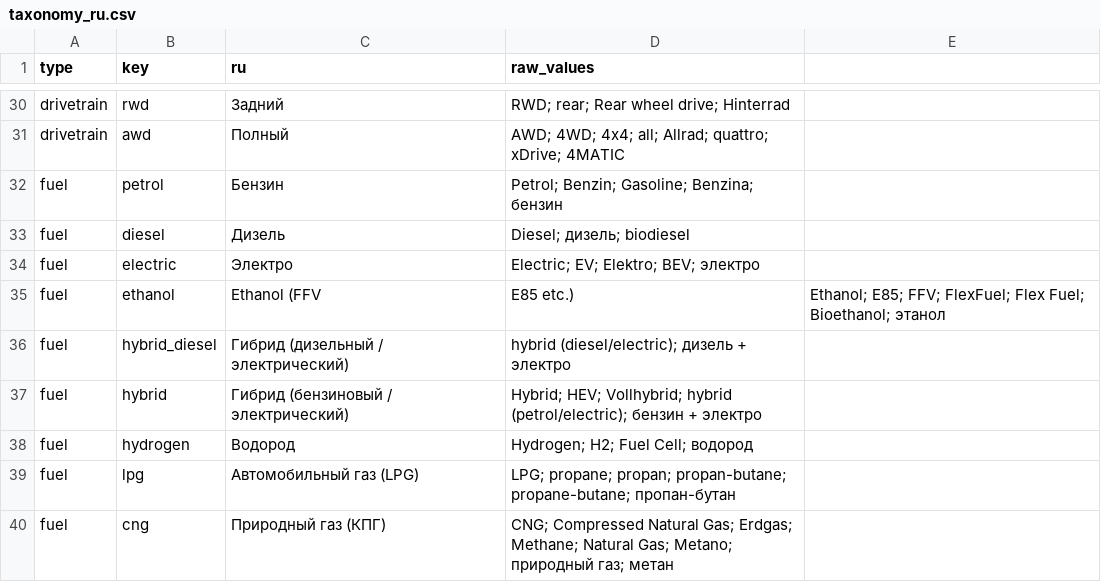
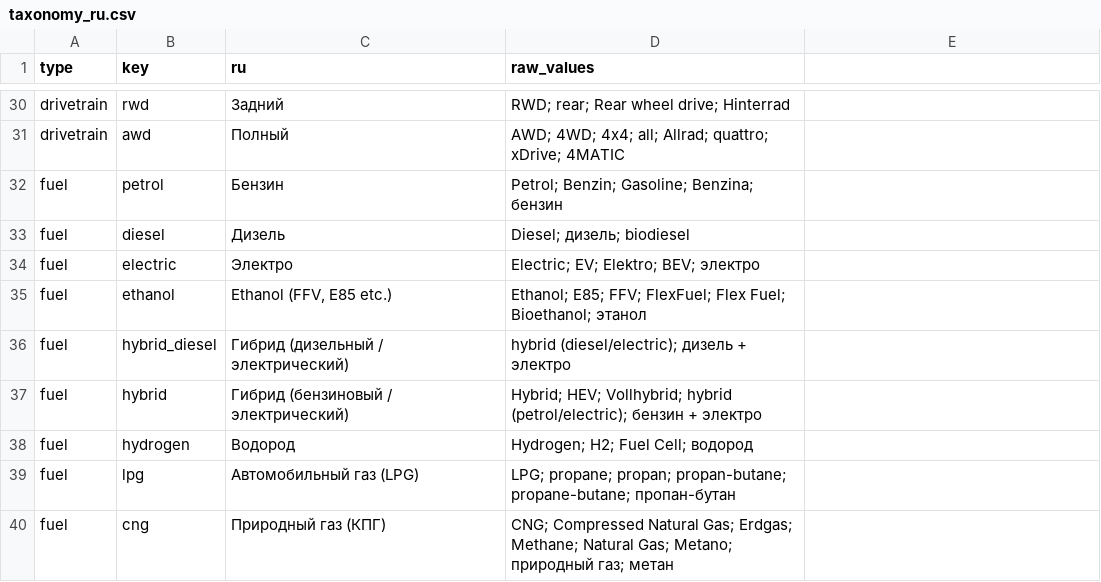
Before and after one commit to weinbergg/levelavto, a CSV file: backend/app/resources/taxonomy_ru.csv, drawn as a sheet; only a part is shown, gaps mark what is left out.

```diff
--- a/backend/app/resources/taxonomy_ru.csv
+++ b/backend/app/resources/taxonomy_ru.csv
@@ -34,3 +34,3 @@ fuel,diesel,Дизель,Diesel; дизель; biodiesel
 fuel,electric,Электро,Electric; EV; Elektro; BEV; электро
-fuel,ethanol,Ethanol (FFV, E85 etc.),Ethanol; E85; FFV; FlexFuel; Flex Fuel; Bioethanol; этанол
+fuel,ethanol,"Ethanol (FFV, E85 etc.)",Ethanol; E85; FFV; FlexFuel; Flex Fuel; Bioethanol; этанол
 fuel,hybrid_diesel,Гибрид (дизельный / электрический),hybrid (diesel/electric); дизель + электро
```
Also changed, not shown: 6 other files.
